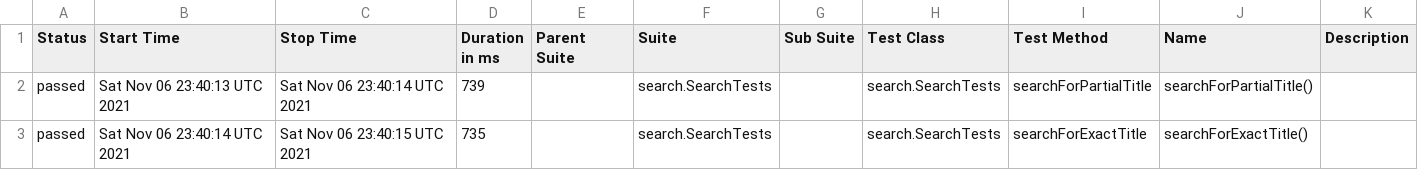
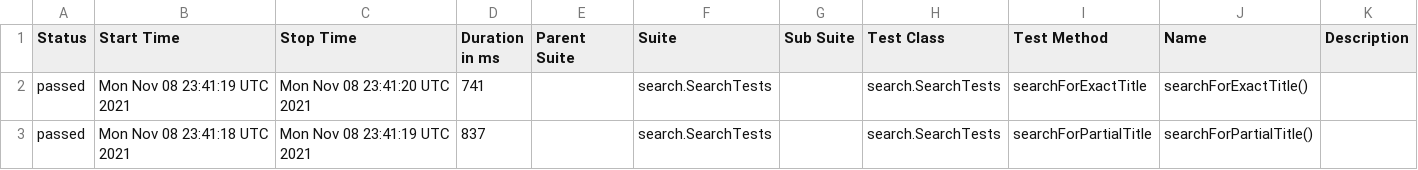
Before and after one commit to reinaldorossetti/playwright-java, a CSV file: msedge/data/suites.csv, drawn as a sheet.

```diff
--- a/msedge/data/suites.csv
+++ b/msedge/data/suites.csv
@@ -1,3 +1,3 @@
 "Status","Start Time","Stop Time","Duration in ms","Parent Suite","Suite","Sub Suite","Test Class","Test Method","Name","Description"
-"passed","Sat Nov 06 23:40:13 UTC 2021","Sat Nov 06 23:40:14 UTC 2021","739","","search.SearchTests","","search.SearchTests","searchForPartialTitle","searchForPartialTitle()",""
-"passed","Sat Nov 06 23:40:14 UTC 2021","Sat Nov 06 23:40:15 UTC 2021","735","","search.SearchTests","","search.SearchTests","searchForExactTitle","searchForExactTitle()",""
+"passed","Mon Nov 08 23:41:19 UTC 2021","Mon Nov 08 23:41:20 UTC 2021","741","","search.SearchTests","","search.SearchTests","searchForExactTitle","searchForExactTitle()",""
+"passed","Mon Nov 08 23:41:18 UTC 2021","Mon Nov 08 23:41:19 UTC 2021","837","","search.SearchTests","","search.SearchTests","searchForPartialTitle","searchForPartialTitle()",""
```
Also changed, not shown: 17 other files.
